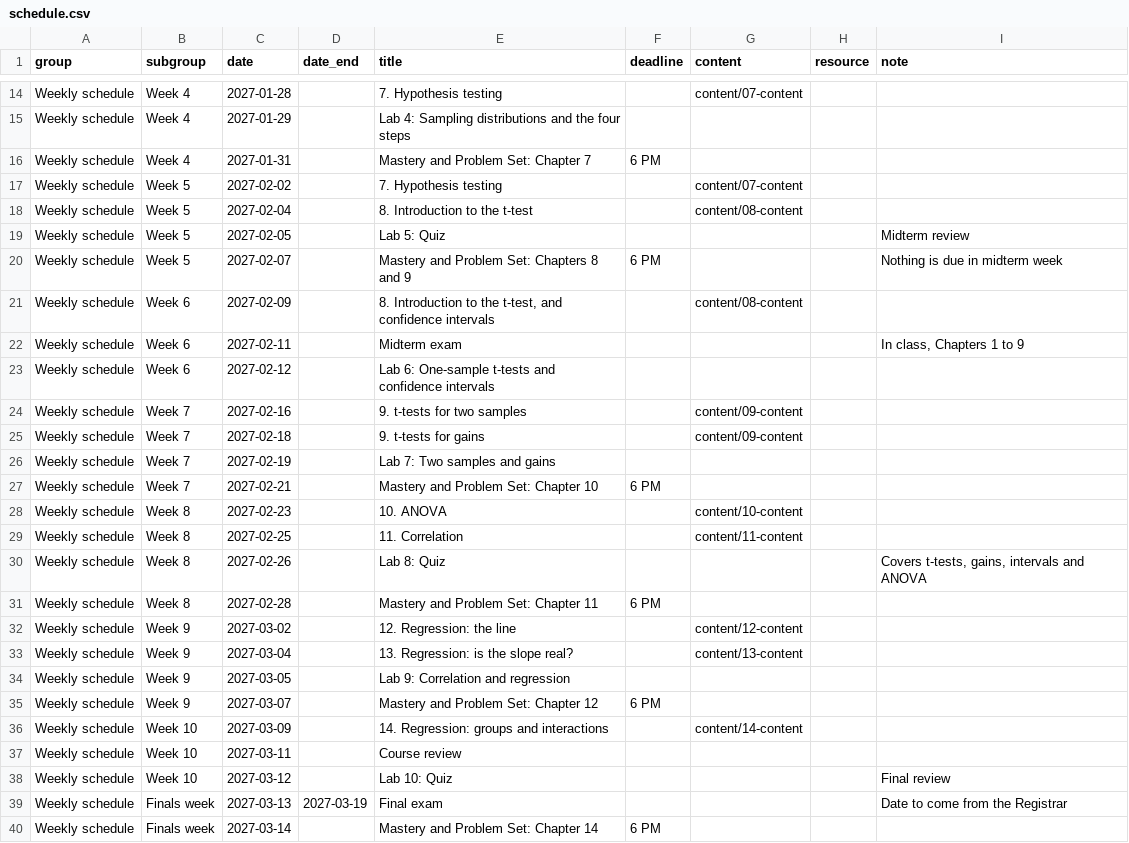
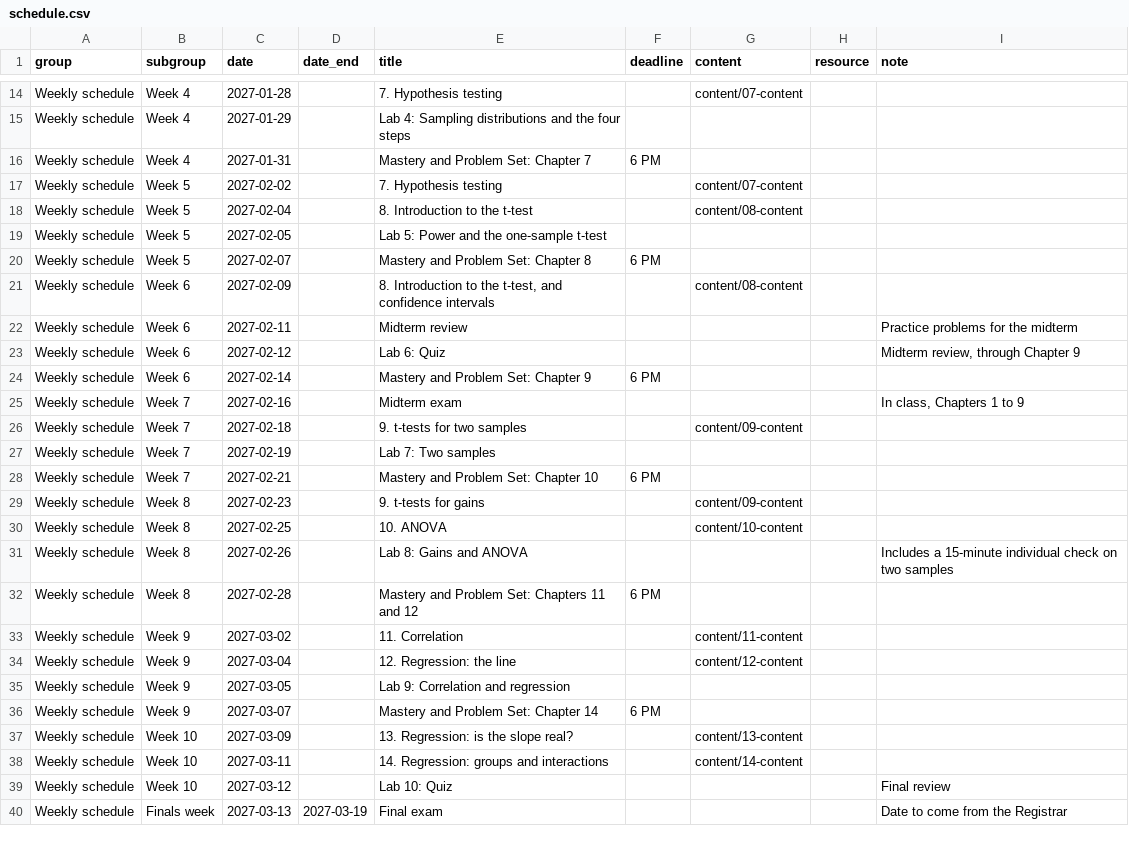
Before and after one commit to de-barros/educ15-27, a CSV file: data/schedule.csv, drawn as a sheet; only a part is shown, gaps mark what is left out; the diff covers the shown part only.

```diff
--- a/data/schedule.csv
+++ b/data/schedule.csv
@@ -18,23 +18,23 @@ Weekly schedule,Week 5,2027-02-02,,7. Hypothesis testing,,content/07-content,,
 Weekly schedule,Week 5,2027-02-04,,8. Introduction to the t-test,,content/08-content,,
-Weekly schedule,Week 5,2027-02-05,,Lab 5: Quiz,,,,Midterm review
-Weekly schedule,Week 5,2027-02-07,,Mastery and Problem Set: Chapters 8 and 9,6 PM,,,Nothing is due in midterm week
+Weekly schedule,Week 5,2027-02-05,,Lab 5: Power and the one-sample t-test,,,,
+Weekly schedule,Week 5,2027-02-07,,Mastery and Problem Set: Chapter 8,6 PM,,,
 Weekly schedule,Week 6,2027-02-09,,"8. Introduction to the t-test, and confidence intervals",,content/08-content,,
-Weekly schedule,Week 6,2027-02-11,,Midterm exam,,,,"In class, Chapters 1 to 9"
-Weekly schedule,Week 6,2027-02-12,,Lab 6: One-sample t-tests and confidence intervals,,,,
-Weekly schedule,Week 7,2027-02-16,,9. t-tests for two samples,,content/09-content,,
-Weekly schedule,Week 7,2027-02-18,,9. t-tests for gains,,content/09-content,,
-Weekly schedule,Week 7,2027-02-19,,Lab 7: Two samples and gains,,,,
+Weekly schedule,Week 6,2027-02-11,,Midterm review,,,,Practice problems for the midterm
+Weekly schedule,Week 6,2027-02-12,,Lab 6: Quiz,,,,"Midterm review, through Chapter 9"
+Weekly schedule,Week 6,2027-02-14,,Mastery and Problem Set: Chapter 9,6 PM,,,
+Weekly schedule,Week 7,2027-02-16,,Midterm exam,,,,"In class, Chapters 1 to 9"
+Weekly schedule,Week 7,2027-02-18,,9. t-tests for two samples,,content/09-content,,
+Weekly schedule,Week 7,2027-02-19,,Lab 7: Two samples,,,,
 Weekly schedule,Week 7,2027-02-21,,Mastery and Problem Set: Chapter 10,6 PM,,,
-Weekly schedule,Week 8,2027-02-23,,10. ANOVA,,content/10-content,,
-Weekly schedule,Week 8,2027-02-25,,11. Correlation,,content/11-content,,
-Weekly schedule,Week 8,2027-02-26,,Lab 8: Quiz,,,,"Covers t-tests, gains, intervals and ANOVA"
-Weekly schedule,Week 8,2027-02-28,,Mastery and Problem Set: Chapter 11,6 PM,,,
-Weekly schedule,Week 9,2027-03-02,,12. Regression: the line,,content/12-content,,
-Weekly schedule,Week 9,2027-03-04,,13. Regression: is the slope real?,,content/13-content,,
+Weekly schedule,Week 8,2027-02-23,,9. t-tests for gains,,content/09-content,,
+Weekly schedule,Week 8,2027-02-25,,10. ANOVA,,content/10-content,,
+Weekly schedule,Week 8,2027-02-26,,Lab 8: Gains and ANOVA,,,,Includes a 15-minute individual check on two samples
+Weekly schedule,Week 8,2027-02-28,,Mastery and Problem Set: Chapters 11 and 12,6 PM,,,
+Weekly schedule,Week 9,2027-03-02,,11. Correlation,,content/11-content,,
+Weekly schedule,Week 9,2027-03-04,,12. Regression: the line,,content/12-content,,
 Weekly schedule,Week 9,2027-03-05,,Lab 9: Correlation and regression,,,,
-Weekly schedule,Week 9,2027-03-07,,Mastery and Problem Set: Chapter 12,6 PM,,,
-Weekly schedule,Week 10,2027-03-09,,14. Regression: groups and interactions,,content/14-content,,
-Weekly schedule,Week 10,2027-03-11,,Course review,,,,
+Weekly schedule,Week 9,2027-03-07,,Mastery and Problem Set: Chapter 14,6 PM,,,
+Weekly schedule,Week 10,2027-03-09,,13. Regression: is the slope real?,,content/13-content,,
+Weekly schedule,Week 10,2027-03-11,,14. Regression: groups and interactions,,content/14-content,,
 Weekly schedule,Week 10,2027-03-12,,Lab 10: Quiz,,,,Final review
 Weekly schedule,Finals week,2027-03-13,2027-03-19,Final exam,,,,Date to come from the Registrar
-Weekly schedule,Finals week,2027-03-14,,Mastery and Problem Set: Chapter 14,6 PM,,,
```
Also changed, not shown: 1 edited cell elsewhere in this file, 18 other files.
